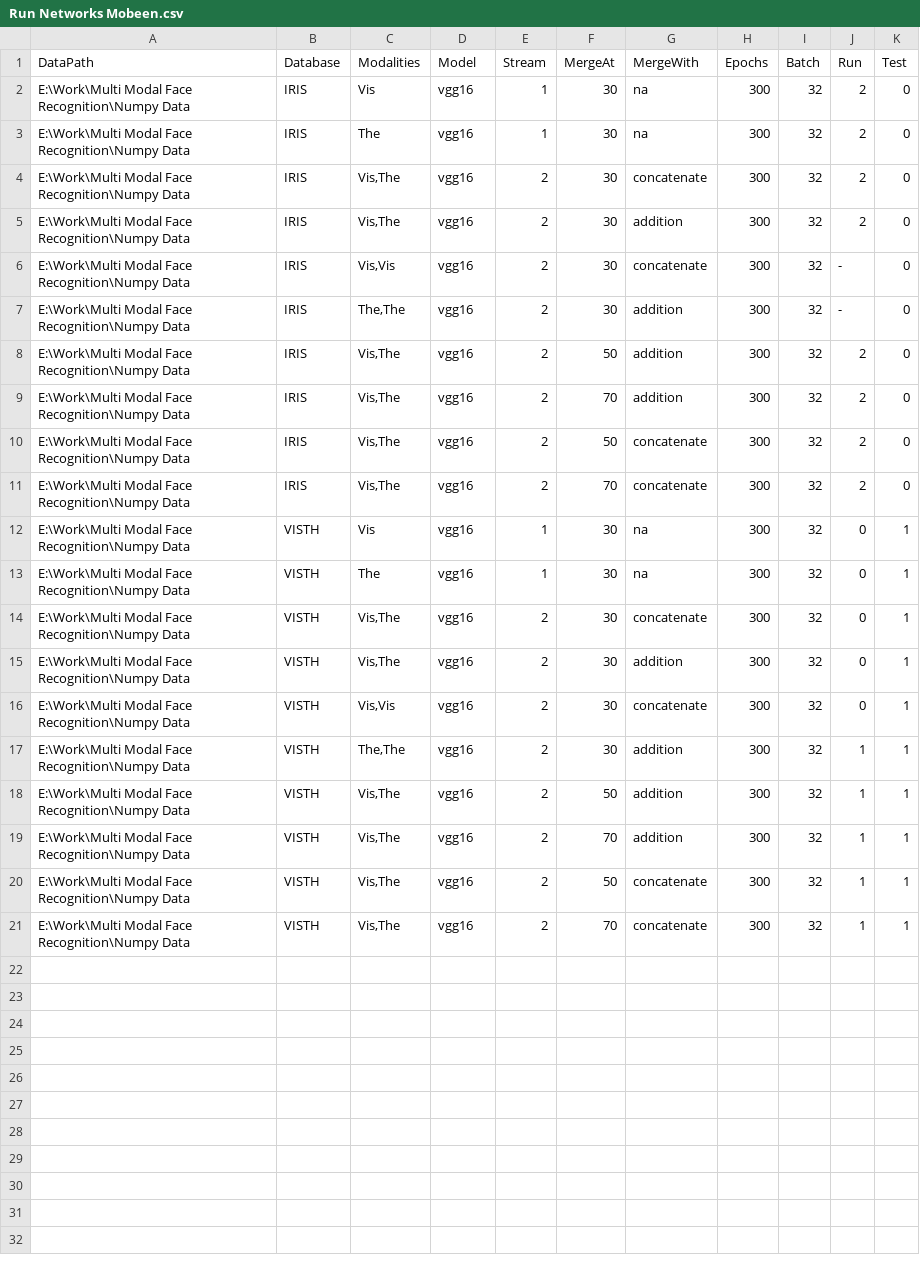
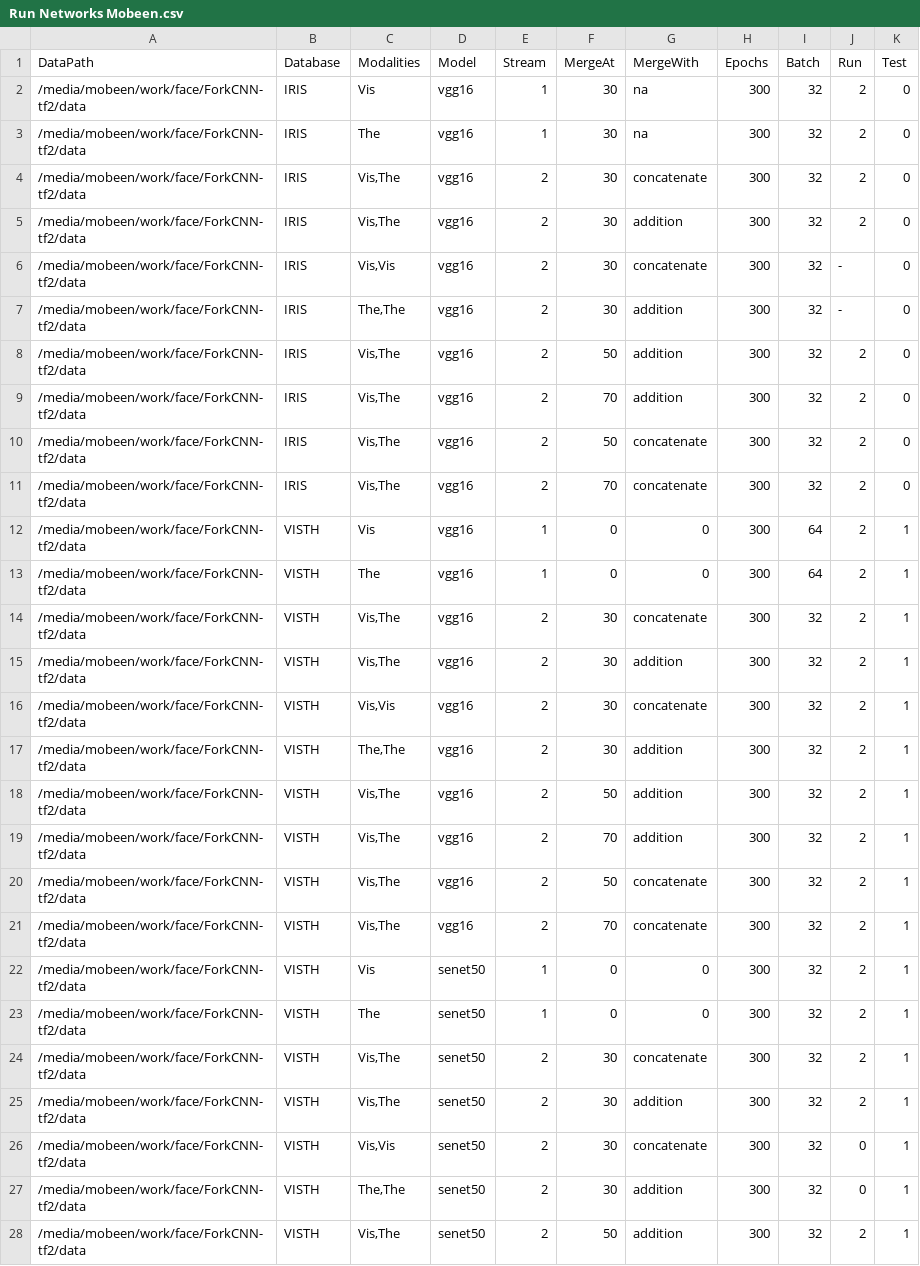
Before and after one commit to CollabAttempt/ForkCNN, a CSV file: Run Networks Mobeen.csv, drawn as a sheet; only a part is shown; the diff covers the shown part only.

Commit message:
removed some bugs from senet50 added names to models removed unused imports

```diff
--- a/Run Networks Mobeen.csv
+++ b/Run Networks Mobeen.csv
@@ -1,21 +1,28 @@
 DataPath,Database,Modalities,Model,Stream,MergeAt,MergeWith,Epochs,Batch,Run,Test
-E:\Work\Multi Modal Face Recognition\Numpy Data,IRIS,Vis,vgg16,1,30,na,300,32,2,0
-E:\Work\Multi Modal Face Recognition\Numpy Data,IRIS,The,vgg16,1,30,na,300,32,2,0
-E:\Work\Multi Modal Face Recognition\Numpy Data,IRIS,"Vis,The",vgg16,2,30,concatenate,300,32,2,0
-E:\Work\Multi Modal Face Recognition\Numpy Data,IRIS,"Vis,The",vgg16,2,30,addition,300,32,2,0
-E:\Work\Multi Modal Face Recognition\Numpy Data,IRIS,"Vis,Vis",vgg16,2,30,concatenate,300,32,-,0
-E:\Work\Multi Modal Face Recognition\Numpy Data,IRIS,"The,The",vgg16,2,30,addition,300,32,-,0
-E:\Work\Multi Modal Face Recognition\Numpy Data,IRIS,"Vis,The",vgg16,2,50,addition,300,32,2,0
-E:\Work\Multi Modal Face Recognition\Numpy Data,IRIS,"Vis,The",vgg16,2,70,addition,300,32,2,0
-E:\Work\Multi Modal Face Recognition\Numpy Data,IRIS,"Vis,The",vgg16,2,50,concatenate,300,32,2,0
-E:\Work\Multi Modal Face Recognition\Numpy Data,IRIS,"Vis,The",vgg16,2,70,concatenate,300,32,2,0
-E:\Work\Multi Modal Face Recognition\Numpy Data,VISTH,Vis,vgg16,1,30,na,300,32,0,1
-E:\Work\Multi Modal Face Recognition\Numpy Data,VISTH,The,vgg16,1,30,na,300,32,0,1
-E:\Work\Multi Modal Face Recognition\Numpy Data,VISTH,"Vis,The",vgg16,2,30,concatenate,300,32,0,1
-E:\Work\Multi Modal Face Recognition\Numpy Data,VISTH,"Vis,The",vgg16,2,30,addition,300,32,0,1
-E:\Work\Multi Modal Face Recognition\Numpy Data,VISTH,"Vis,Vis",vgg16,2,30,concatenate,300,32,0,1
-E:\Work\Multi Modal Face Recognition\Numpy Data,VISTH,"The,The",vgg16,2,30,addition,300,32,1,1
-E:\Work\Multi Modal Face Recognition\Numpy Data,VISTH,"Vis,The",vgg16,2,50,addition,300,32,1,1
-E:\Work\Multi Modal Face Recognition\Numpy Data,VISTH,"Vis,The",vgg16,2,70,addition,300,32,1,1
-E:\Work\Multi Modal Face Recognition\Numpy Data,VISTH,"Vis,The",vgg16,2,50,concatenate,300,32,1,1
-E:\Work\Multi Modal Face Recognition\Numpy Data,VISTH,"Vis,The",vgg16,2,70,concatenate,300,32,1,1
+/media/mobeen/work/face/ForkCNN-tf2/data,IRIS,Vis,vgg16,1,30,na,300,32,2,0
+/media/mobeen/work/face/ForkCNN-tf2/data,IRIS,The,vgg16,1,30,na,300,32,2,0
+/media/mobeen/work/face/ForkCNN-tf2/data,IRIS,"Vis,The",vgg16,2,30,concatenate,300,32,2,0
+/media/mobeen/work/face/ForkCNN-tf2/data,IRIS,"Vis,The",vgg16,2,30,addition,300,32,2,0
+/media/mobeen/work/face/ForkCNN-tf2/data,IRIS,"Vis,Vis",vgg16,2,30,concatenate,300,32,-,0
+/media/mobeen/work/face/ForkCNN-tf2/data,IRIS,"The,The",vgg16,2,30,addition,300,32,-,0
+/media/mobeen/work/face/ForkCNN-tf2/data,IRIS,"Vis,The",vgg16,2,50,addition,300,32,2,0
+/media/mobeen/work/face/ForkCNN-tf2/data,IRIS,"Vis,The",vgg16,2,70,addition,300,32,2,0
+/media/mobeen/work/face/ForkCNN-tf2/data,IRIS,"Vis,The",vgg16,2,50,concatenate,300,32,2,0
+/media/mobeen/work/face/ForkCNN-tf2/data,IRIS,"Vis,The",vgg16,2,70,concatenate,300,32,2,0
+/media/mobeen/work/face/ForkCNN-tf2/data,VISTH,Vis,vgg16,1,0,0,300,64,2,1
+/media/mobeen/work/face/ForkCNN-tf2/data,VISTH,The,vgg16,1,0,0,300,64,2,1
+/media/mobeen/work/face/ForkCNN-tf2/data,VISTH,"Vis,The",vgg16,2,30,concatenate,300,32,2,1
+/media/mobeen/work/face/ForkCNN-tf2/data,VISTH,"Vis,The",vgg16,2,30,addition,300,32,2,1
+/media/mobeen/work/face/ForkCNN-tf2/data,VISTH,"Vis,Vis",vgg16,2,30,concatenate,300,32,2,1
+/media/mobeen/work/face/ForkCNN-tf2/data,VISTH,"The,The",vgg16,2,30,addition,300,32,2,1
+/media/mobeen/work/face/ForkCNN-tf2/data,VISTH,"Vis,The",vgg16,2,50,addition,300,32,2,1
+/media/mobeen/work/face/ForkCNN-tf2/data,VISTH,"Vis,The",vgg16,2,70,addition,300,32,2,1
+/media/mobeen/work/face/ForkCNN-tf2/data,VISTH,"Vis,The",vgg16,2,50,concatenate,300,32,2,1
+/media/mobeen/work/face/ForkCNN-tf2/data,VISTH,"Vis,The",vgg16,2,70,concatenate,300,32,2,1
+/media/mobeen/work/face/ForkCNN-tf2/data,VISTH,Vis,senet50,1,0,0,300,32,2,1
+/media/mobeen/work/face/ForkCNN-tf2/data,VISTH,The,senet50,1,0,0,300,32,2,1
+/media/mobeen/work/face/ForkCNN-tf2/data,VISTH,"Vis,The",senet50,2,30,concatenate,300,32,2,1
+/media/mobeen/work/face/ForkCNN-tf2/data,VISTH,"Vis,The",senet50,2,30,addition,300,32,2,1
+/media/mobeen/work/face/ForkCNN-tf2/data,VISTH,"Vis,Vis",senet50,2,30,concatenate,300,32,0,1
+/media/mobeen/work/face/ForkCNN-tf2/data,VISTH,"The,The",senet50,2,30,addition,300,32,0,1
+/media/mobeen/work/face/ForkCNN-tf2/data,VISTH,"Vis,The",senet50,2,50,addition,300,32,2,1
```
Also changed, not shown: 3 added rows elsewhere in this file, 6 other files.
